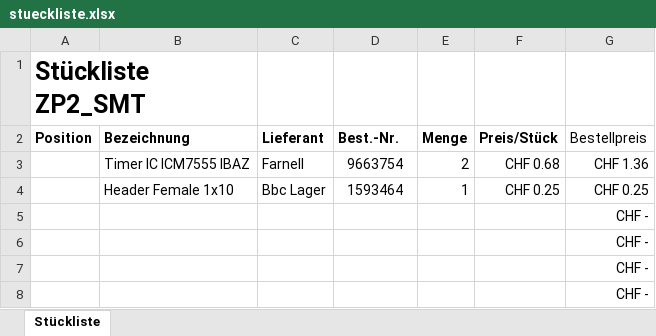
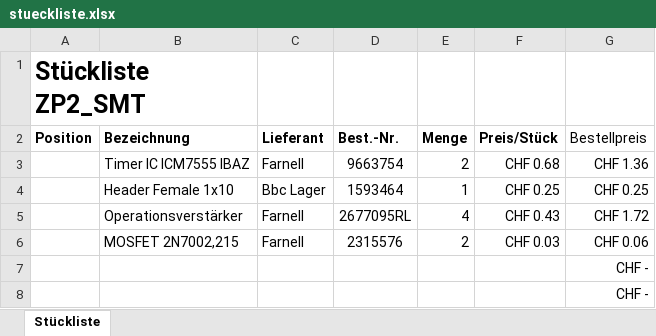
Before and after one commit to ArminWeinmann/ZP2-SMT, an Excel workbook: Dokumente/stueckliste.xlsx, sheet Stückliste, drawn as a sheet; only a part is shown; values as stored, in another font and other column widths than the file's, no borders; removed rows and columns are numbered as before the commit, all else as after; the diff names each change by its address in the sheet, - before the commit and + after, or states it on an @@ line.

```diff
--- a/Dokumente/stueckliste.xlsx (sheet Stückliste)
+++ b/Dokumente/stueckliste.xlsx (sheet Stückliste)
-row 5:  |  |  |  |  |  | CHF -
-row 6:  |  |  |  |  |  | CHF -
+row 5:  | Operationsverstärker | Farnell | 2677095RL | 4 | CHF 0.43 | CHF 1.72
+row 6:  | MOSFET 2N7002,215 | Farnell | 2315576 | 2 | CHF 0.03 | CHF 0.06
```
Also changed, not shown: 4 other files.
